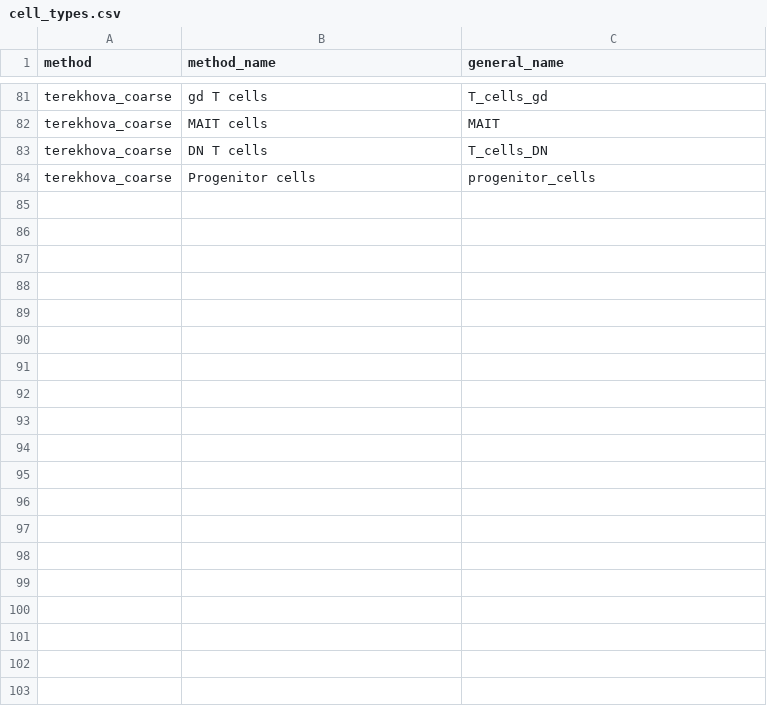
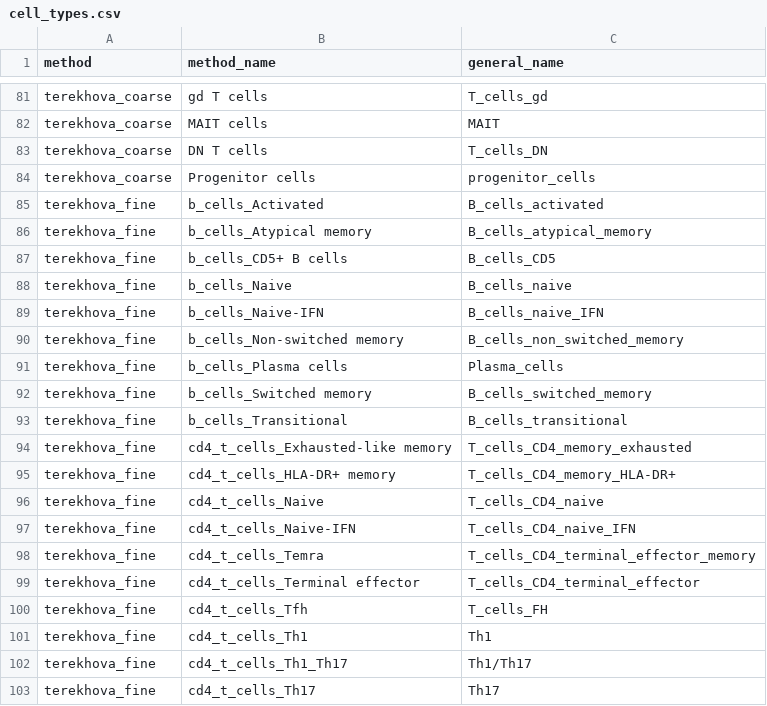
Before and after one commit to jonathanspeh/deconfectHelpers, a CSV file: data/cell_types.csv, drawn as a sheet; only a part is shown, gaps mark what is left out; the diff covers the shown part only.

Commit message:
Added terekhova_fine to cell renaming

```diff
--- a/data/cell_types.csv
+++ b/data/cell_types.csv
@@ -84 +84,20 @@ terekhova_coarse;DN T cells;T_cells_DN
 terekhova_coarse;Progenitor cells;progenitor_cells
+terekhova_fine;b_cells_Activated;B_cells_activated
+terekhova_fine;b_cells_Atypical memory;B_cells_atypical_memory
+terekhova_fine;b_cells_CD5+ B cells;B_cells_CD5
+terekhova_fine;b_cells_Naive;B_cells_naive
+terekhova_fine;b_cells_Naive-IFN;B_cells_naive_IFN
+terekhova_fine;b_cells_Non-switched memory;B_cells_non_switched_memory
+terekhova_fine;b_cells_Plasma cells;Plasma_cells
+terekhova_fine;b_cells_Switched memory;B_cells_switched_memory
+terekhova_fine;b_cells_Transitional;B_cells_transitional
+terekhova_fine;cd4_t_cells_Exhausted-like memory;T_cells_CD4_memory_exhausted
+terekhova_fine;cd4_t_cells_HLA-DR+ memory;T_cells_CD4_memory_HLA-DR+
+terekhova_fine;cd4_t_cells_Naive;T_cells_CD4_naive
+terekhova_fine;cd4_t_cells_Naive-IFN;T_cells_CD4_naive_IFN
+terekhova_fine;cd4_t_cells_Temra;T_cells_CD4_terminal_effector_memory
+terekhova_fine;cd4_t_cells_Terminal effector;T_cells_CD4_terminal_effector
+terekhova_fine;cd4_t_cells_Tfh;T_cells_FH
+terekhova_fine;cd4_t_cells_Th1;Th1
+terekhova_fine;cd4_t_cells_Th1_Th17;Th1/Th17
+terekhova_fine;cd4_t_cells_Th17;Th17
```
Also changed, not shown: 36 added rows and 1 edited cell elsewhere in this file, 2 other files.
